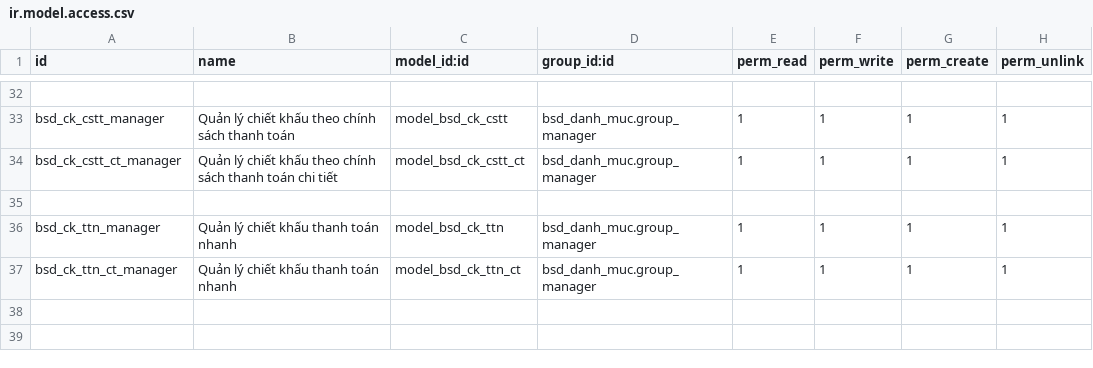
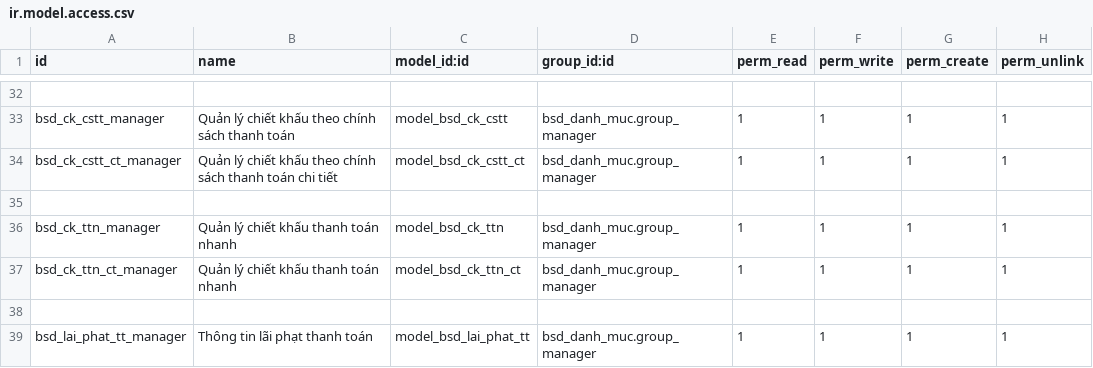
Before and after one commit to bsdinsights/realestate, a CSV file: bsd_danh_muc/security/ir.model.access.csv, drawn as a sheet; only a part is shown, gaps mark what is left out; the diff names each change by its address in the sheet, - before the commit and + after, or states it on an @@ line.

Commit message:
DM.26 Thêm bảng lãi phạt thanh toán

```diff
--- a/bsd_danh_muc/security/ir.model.access.csv
+++ b/bsd_danh_muc/security/ir.model.access.csv
+row 38: (empty)
+row 39: bsd_lai_phat_tt_manager | Thông tin lãi phạt thanh toán | model_bsd_lai_phat_tt | bsd_danh_muc.group_manager | 1 | 1 | 1 | 1
```
Also changed, not shown: 2 other files.
